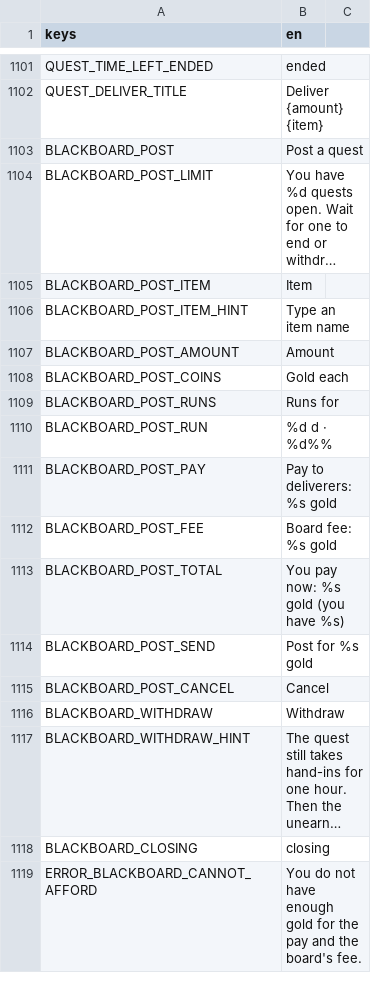
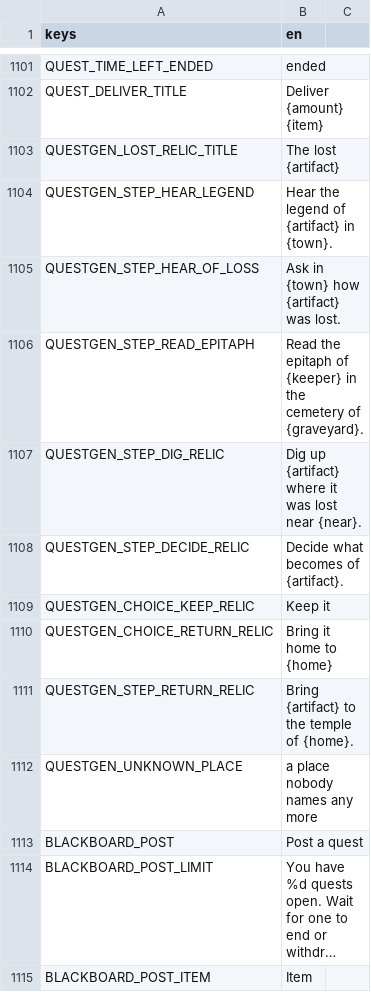
Before and after one commit to tfelix/bestia-behemoth, a CSV file: bestia-client/src/Localization/general.csv, drawn as a sheet; only a part is shown, gaps mark what is left out; the shorter side is filled out with more unchanged rows; long unchanged cells end in ….

```diff
--- a/bestia-client/src/Localization/general.csv
+++ b/bestia-client/src/Localization/general.csv
@@ -1106,2 +1106,12 @@ QUEST_TIME_LEFT_ENDED,ended
 QUEST_DELIVER_TITLE,Deliver {amount} {item}
+QUESTGEN_LOST_RELIC_TITLE,The lost {artifact}
+QUESTGEN_STEP_HEAR_LEGEND,Hear the legend of {artifact} in {town}.
+QUESTGEN_STEP_HEAR_OF_LOSS,Ask in {town} how {artifact} was lost.
+QUESTGEN_STEP_READ_EPITAPH,Read the epitaph of {keeper} in the cemetery of {graveyard}.
+QUESTGEN_STEP_DIG_RELIC,Dig up {artifact} where it was lost near {near}.
+QUESTGEN_STEP_DECIDE_RELIC,Decide what becomes of {artifact}.
+QUESTGEN_CHOICE_KEEP_RELIC,Keep it
+QUESTGEN_CHOICE_RETURN_RELIC,Bring it home to {home}
+QUESTGEN_STEP_RETURN_RELIC,Bring {artifact} to the temple of {home}.
+QUESTGEN_UNKNOWN_PLACE,a place nobody names any more
 BLACKBOARD_POST,Post a quest
```
Also changed, not shown: 1 other file.
